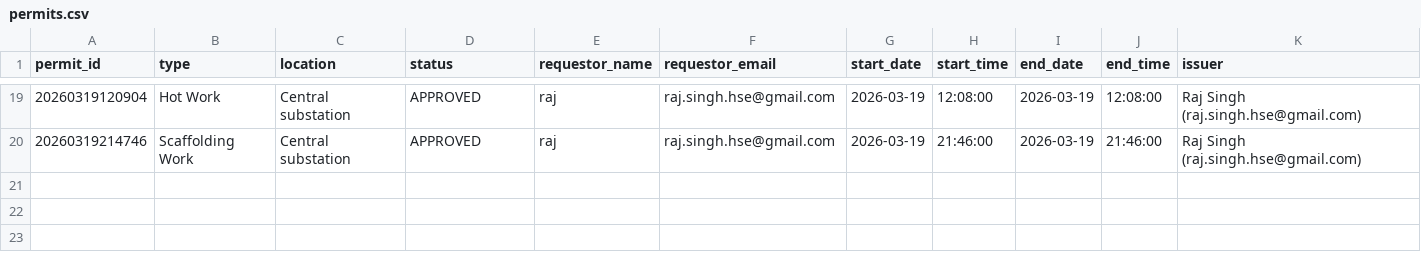
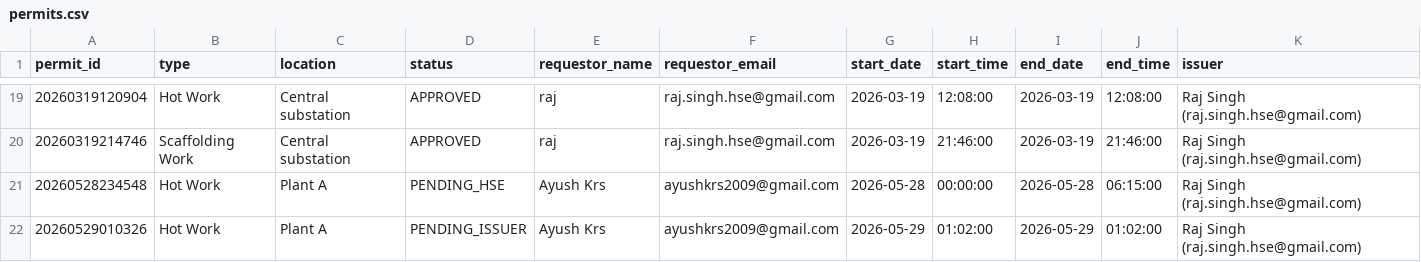
Before and after one commit to Rksingh9883122/Online-Permit, a CSV file: database/permits.csv, drawn as a sheet; only a part is shown, gaps mark what is left out; rows hold the shown columns only; the diff names each change by its address in the sheet, - before the commit and + after, or states it on an @@ line.

```diff
--- a/database/permits.csv
+++ b/database/permits.csv
+row 21: 20260528234548 | Hot Work | Plant A | PENDING_HSE | Ayush Krs | ayushkrs2009@gmail.com | 2026-05-28 | 00:00:00 | 2026-05-28 | 06:15:00 | Raj Singh (raj.singh.hse@gmail.com)
+row 22: 20260529010326 | Hot Work | Plant A | PENDING_ISSUER | Ayush Krs | ayushkrs2009@gmail.com | 2026-05-29 | 01:02:00 | 2026-05-29 | 01:02:00 | Raj Singh (raj.singh.hse@gmail.com)
```
Also changed, not shown: 3 other files.
